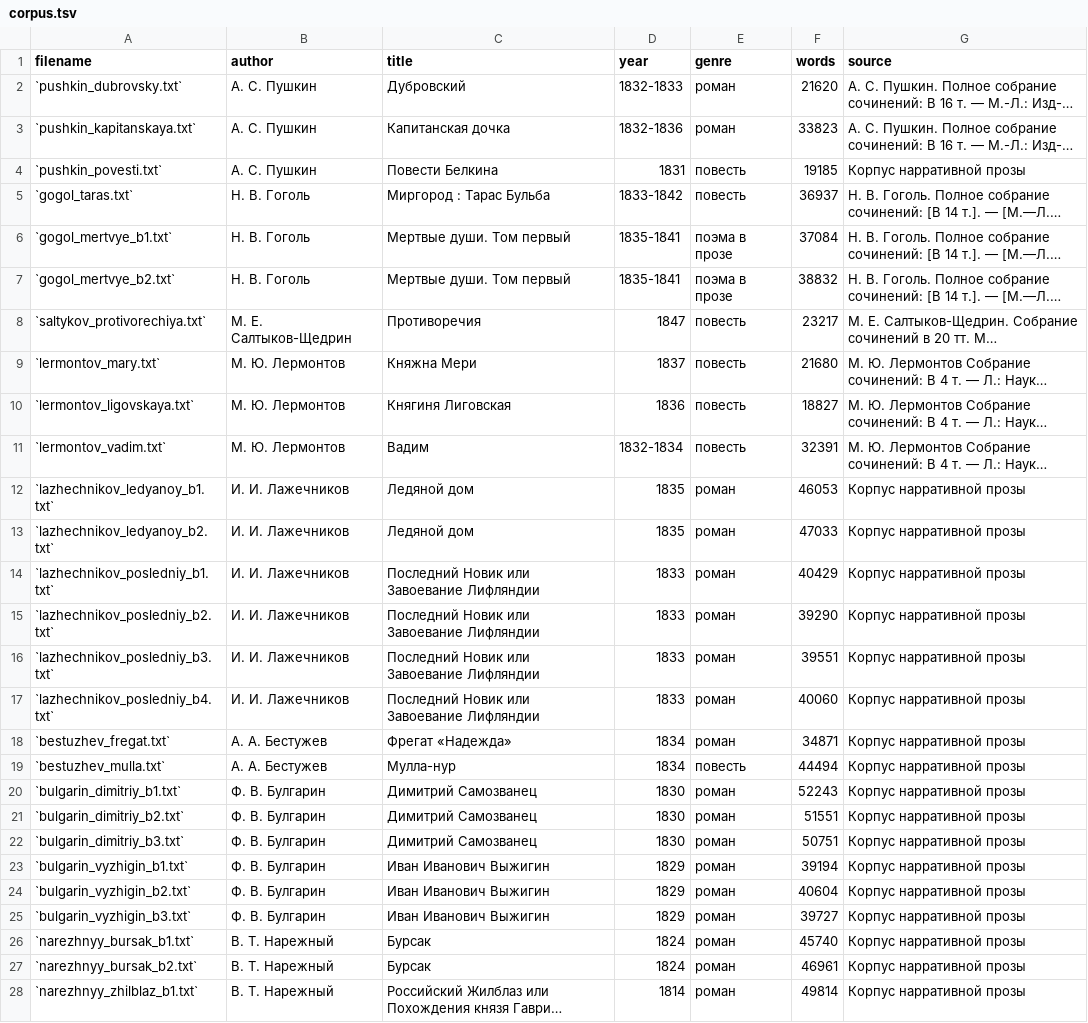
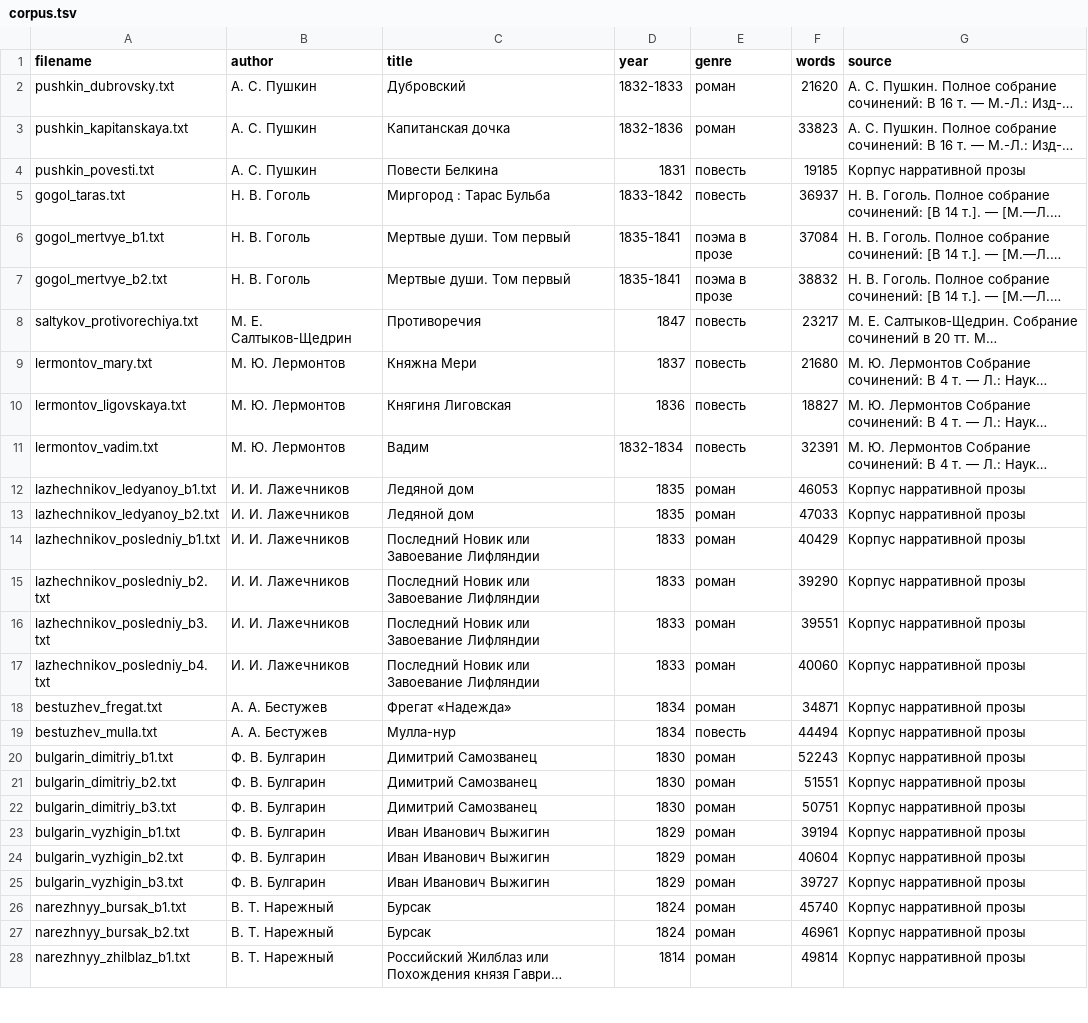
Before and after one commit to nevmenandr/RSD, a TSV file: author/fiction/period/19-1/corpus.tsv, drawn as a sheet; only a part is shown; long unchanged cells end in …; the diff covers the shown part only; the diff names each change by its address in the sheet, - before the commit and + after, or states it on an @@ line.

Commit message:
minor fix

```diff
--- a/author/fiction/period/19-1/corpus.tsv
+++ b/author/fiction/period/19-1/corpus.tsv
-A2 (filename): `pushkin_dubrovsky.txt`
+A2 (filename): pushkin_dubrovsky.txt
-A3 (filename): `pushkin_kapitanskaya.txt`
+A3 (filename): pushkin_kapitanskaya.txt
-A4 (filename): `pushkin_povesti.txt`
+A4 (filename): pushkin_povesti.txt
-A5 (filename): `gogol_taras.txt`
+A5 (filename): gogol_taras.txt
-A6 (filename): `gogol_mertvye_b1.txt`
+A6 (filename): gogol_mertvye_b1.txt
-A7 (filename): `gogol_mertvye_b2.txt`
+A7 (filename): gogol_mertvye_b2.txt
-A8 (filename): `saltykov_protivorechiya.txt`
+A8 (filename): saltykov_protivorechiya.txt
-A9 (filename): `lermontov_mary.txt`
+A9 (filename): lermontov_mary.txt
-A10 (filename): `lermontov_ligovskaya.txt`
+A10 (filename): lermontov_ligovskaya.txt
-A11 (filename): `lermontov_vadim.txt`
+A11 (filename): lermontov_vadim.txt
-A12 (filename): `lazhechnikov_ledyanoy_b1.txt`
+A12 (filename): lazhechnikov_ledyanoy_b1.txt
-A13 (filename): `lazhechnikov_ledyanoy_b2.txt`
+A13 (filename): lazhechnikov_ledyanoy_b2.txt
-A14 (filename): `lazhechnikov_posledniy_b1.txt`
+A14 (filename): lazhechnikov_posledniy_b1.txt
-A15 (filename): `lazhechnikov_posledniy_b2.txt`
+A15 (filename): lazhechnikov_posledniy_b2.txt
-A16 (filename): `lazhechnikov_posledniy_b3.txt`
+A16 (filename): lazhechnikov_posledniy_b3.txt
-A17 (filename): `lazhechnikov_posledniy_b4.txt`
+A17 (filename): lazhechnikov_posledniy_b4.txt
-A18 (filename): `bestuzhev_fregat.txt`
+A18 (filename): bestuzhev_fregat.txt
-A19 (filename): `bestuzhev_mulla.txt`
+A19 (filename): bestuzhev_mulla.txt
-A20 (filename): `bulgarin_dimitriy_b1.txt`
+A20 (filename): bulgarin_dimitriy_b1.txt
-A21 (filename): `bulgarin_dimitriy_b2.txt`
+A21 (filename): bulgarin_dimitriy_b2.txt
-A22 (filename): `bulgarin_dimitriy_b3.txt`
+A22 (filename): bulgarin_dimitriy_b3.txt
-A23 (filename): `bulgarin_vyzhigin_b1.txt`
+A23 (filename): bulgarin_vyzhigin_b1.txt
-A24 (filename): `bulgarin_vyzhigin_b2.txt`
+A24 (filename): bulgarin_vyzhigin_b2.txt
-A25 (filename): `bulgarin_vyzhigin_b3.txt`
+A25 (filename): bulgarin_vyzhigin_b3.txt
-A26 (filename): `narezhnyy_bursak_b1.txt`
+A26 (filename): narezhnyy_bursak_b1.txt
-A27 (filename): `narezhnyy_bursak_b2.txt`
+A27 (filename): narezhnyy_bursak_b2.txt
-A28 (filename): `narezhnyy_zhilblaz_b1.txt`
+A28 (filename): narezhnyy_zhilblaz_b1.txt
```
Also changed, not shown: 7 edited cells elsewhere in this file.
